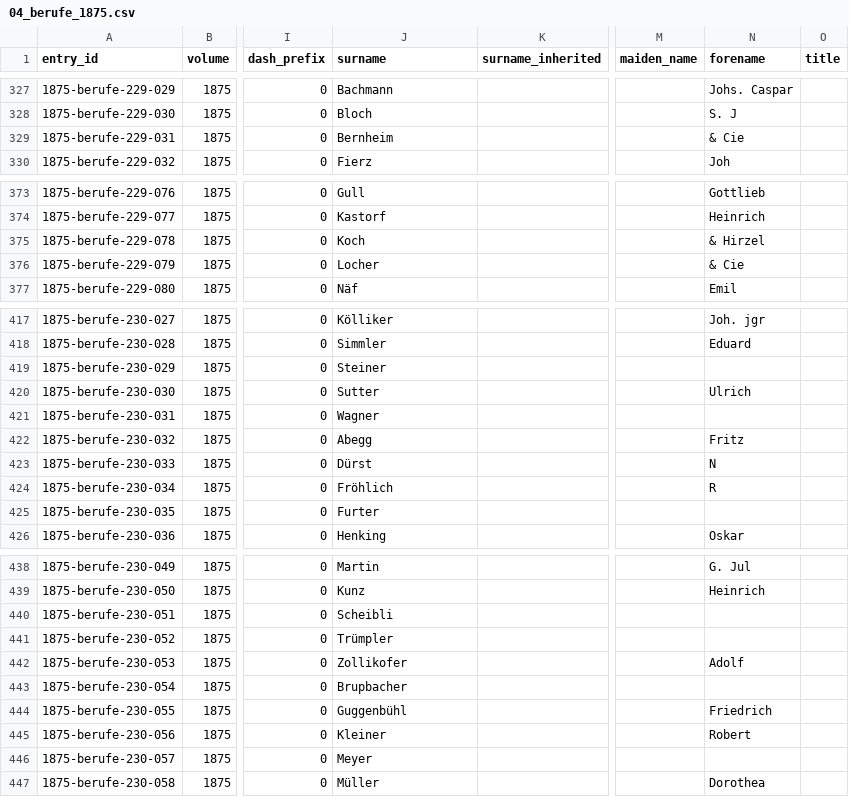
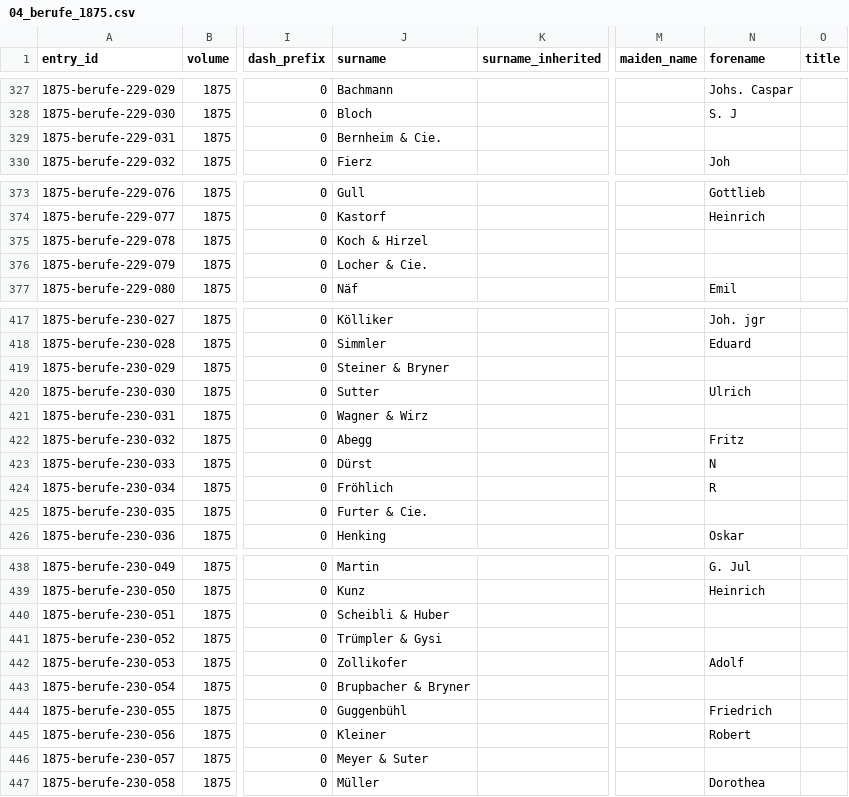
Before and after one commit to thodel/adressbuecher-zuerich, a CSV file: data/csv/04_berufe_1875.csv, drawn as a sheet; only a part is shown, gaps mark what is left out; the diff covers the shown part only; the diff names each change by its address in the sheet, - before the commit and + after, or states it on an @@ line.

```diff
--- a/data/csv/04_berufe_1875.csv
+++ b/data/csv/04_berufe_1875.csv
-J329 (surname): Bernheim
+J329 (surname): Bernheim & Cie.
-N329 (forename): & Cie
+N329 (forename): (empty)
-J375 (surname): Koch
+J375 (surname): Koch & Hirzel
-N375 (forename): & Hirzel
+N375 (forename): (empty)
-J376 (surname): Locher
+J376 (surname): Locher & Cie.
-N376 (forename): & Cie
+N376 (forename): (empty)
-J419 (surname): Steiner
+J419 (surname): Steiner & Bryner
-J421 (surname): Wagner
+J421 (surname): Wagner & Wirz
-J425 (surname): Furter
+J425 (surname): Furter & Cie.
-J440 (surname): Scheibli
+J440 (surname): Scheibli & Huber
-J441 (surname): Trümpler
+J441 (surname): Trümpler & Gysi
-J443 (surname): Brupbacher
+J443 (surname): Brupbacher & Bryner
-J446 (surname): Meyer
+J446 (surname): Meyer & Suter
```
Also changed, not shown: 29 edited cells elsewhere in this file, data/csv/04_berufe_1859.csv, 58 other files.
